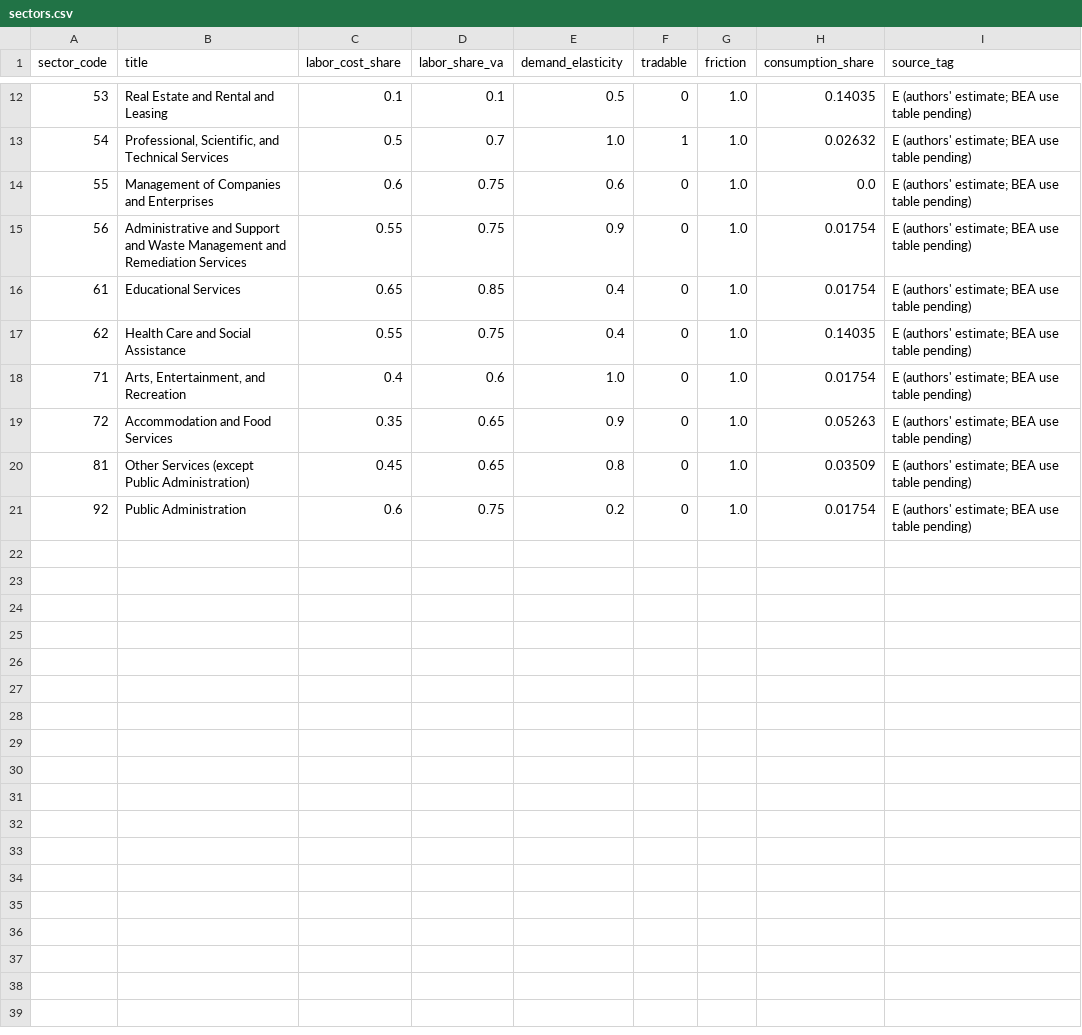
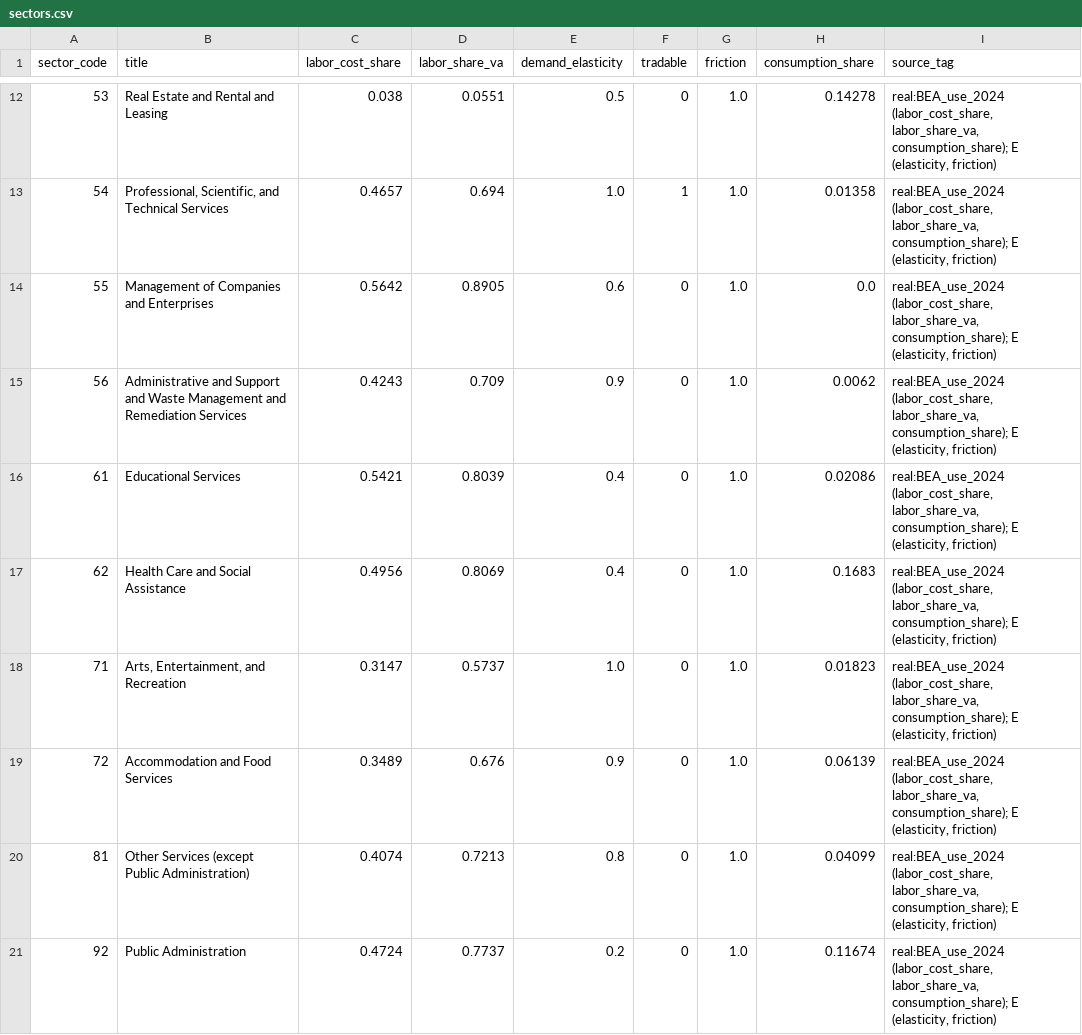
Before and after one commit to saro-saravanan/ai-workforce-sim, a CSV file: data/processed/sectors.csv, drawn as a sheet; only a part is shown, gaps mark what is left out; the diff covers the shown part only.

```diff
--- a/data/processed/sectors.csv
+++ b/data/processed/sectors.csv
@@ -12,10 +12,10 @@ sector_code,title,labor_cost_share,labor_share_va,demand_elasticity,tradable,fri
-53,Real Estate and Rental and Leasing,0.1,0.1,0.5,0,1.0,0.14035,E (authors' estimate; BEA use table pending)
-54,"Professional, Scientific, and Technical Services",0.5,0.7,1.0,1,1.0,0.02632,E (authors' estimate; BEA use table pending)
-55,Management of Companies and Enterprises,0.6,0.75,0.6,0,1.0,0.0,E (authors' estimate; BEA use table pending)
-56,Administrative and Support and Waste Management and Remediation Services,0.55,0.75,0.9,0,1.0,0.01754,E (authors' estimate; BEA use table pending)
-61,Educational Services,0.65,0.85,0.4,0,1.0,0.01754,E (authors' estimate; BEA use table pending)
-62,Health Care and Social Assistance,0.55,0.75,0.4,0,1.0,0.14035,E (authors' estimate; BEA use table pending)
-71,"Arts, Entertainment, and Recreation",0.4,0.6,1.0,0,1.0,0.01754,E (authors' estimate; BEA use table pending)
-72,Accommodation and Food Services,0.35,0.65,0.9,0,1.0,0.05263,E (authors' estimate; BEA use table pending)
-81,Other Services (except Public Administration),0.45,0.65,0.8,0,1.0,0.03509,E (authors' estimate; BEA use table pending)
-92,Public Administration,0.6,0.75,0.2,0,1.0,0.01754,E (authors' estimate; BEA use table pending)
+53,Real Estate and Rental and Leasing,0.038,0.0551,0.5,0,1.0,0.14278,"real:BEA_use_2024 (labor_cost_share, labor_share_va, consumption_share); E (elasticity, friction)"
+54,"Professional, Scientific, and Technical Services",0.4657,0.694,1.0,1,1.0,0.01358,"real:BEA_use_2024 (labor_cost_share, labor_share_va, consumption_share); E (elasticity, friction)"
+55,Management of Companies and Enterprises,0.5642,0.8905,0.6,0,1.0,0.0,"real:BEA_use_2024 (labor_cost_share, labor_share_va, consumption_share); E (elasticity, friction)"
+56,Administrative and Support and Waste Management and Remediation Services,0.4243,0.709,0.9,0,1.0,0.0062,"real:BEA_use_2024 (labor_cost_share, labor_share_va, consumption_share); E (elasticity, friction)"
+61,Educational Services,0.5421,0.8039,0.4,0,1.0,0.02086,"real:BEA_use_2024 (labor_cost_share, labor_share_va, consumption_share); E (elasticity, friction)"
+62,Health Care and Social Assistance,0.4956,0.8069,0.4,0,1.0,0.1683,"real:BEA_use_2024 (labor_cost_share, labor_share_va, consumption_share); E (elasticity, friction)"
+71,"Arts, Entertainment, and Recreation",0.3147,0.5737,1.0,0,1.0,0.01823,"real:BEA_use_2024 (labor_cost_share, labor_share_va, consumption_share); E (elasticity, friction)"
+72,Accommodation and Food Services,0.3489,0.676,0.9,0,1.0,0.06139,"real:BEA_use_2024 (labor_cost_share, labor_share_va, consumption_share); E (elasticity, friction)"
+81,Other Services (except Public Administration),0.4074,0.7213,0.8,0,1.0,0.04099,"real:BEA_use_2024 (labor_cost_share, labor_share_va, consumption_share); E (elasticity, friction)"
+92,Public Administration,0.4724,0.7737,0.2,0,1.0,0.11674,"real:BEA_use_2024 (labor_cost_share, labor_share_va, consumption_share); E (elasticity, friction)"
```
Also changed, not shown: 40 edited cells elsewhere in this file, 12 other files.
